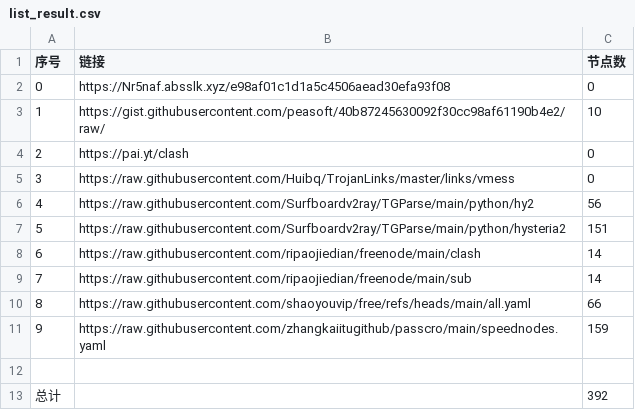
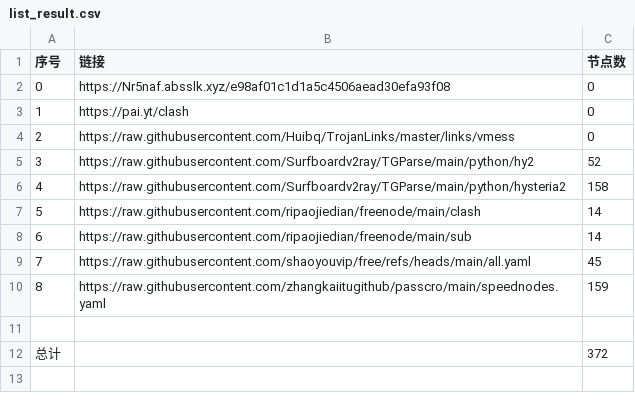
Before and after one commit to Baobei321/-NoMoreWalls, a CSV file: list_result.csv, drawn as a sheet; removed rows and columns are numbered as before the commit, all else as after; the diff names each change by its address in the sheet, - before the commit and + after, or states it on an @@ line.

```diff
--- a/list_result.csv
+++ b/list_result.csv
-row 3: 1 | https://gist.githubusercontent.com/peasoft/40b87245630092f30cc98af61190b4e2/raw/ | 10
@@ column A (序号) renumbered between rows 3 and 10 @@
-C5 (节点数): 56
+C5 (节点数): 52
-C6 (节点数): 151
+C6 (节点数): 158
-C9 (节点数): 66
+C9 (节点数): 45
-C12 (节点数): 392
+C12 (节点数): 372
```
Also changed, not shown: 24 other files.
